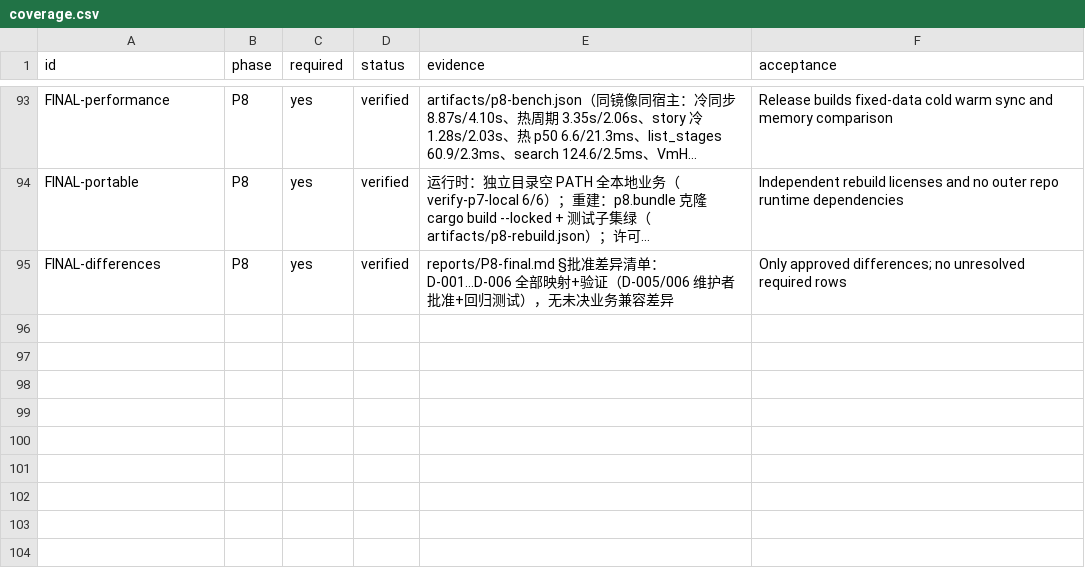
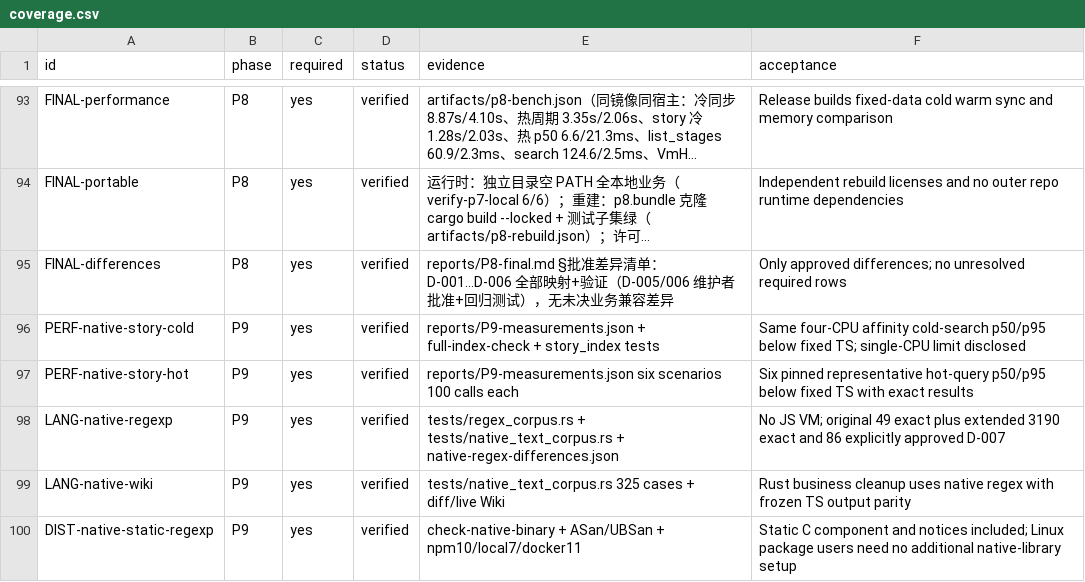
Before and after one commit to 3aKHP/prts-mcp, a CSV file: contracts/coverage.csv, drawn as a sheet; only a part is shown, gaps mark what is left out; long unchanged cells end in …; the diff names each change by its address in the sheet, - before the commit and + after, or states it on an @@ line.

Commit message:
perf(native): remove JS VM and accelerate story indexing and matching

```diff
--- a/contracts/coverage.csv
+++ b/contracts/coverage.csv
+row 96: PERF-native-story-cold | P9 | yes | verified | reports/P9-measurements.json + full-index-check + story_index tests | Same four-CPU affinity cold-search p50/p95 below fixed TS; single-CPU limit disclosed
+row 97: PERF-native-story-hot | P9 | yes | verified | reports/P9-measurements.json six scenarios 100 calls each | Six pinned representative hot-query p50/p95 below fixed TS with exact results
+row 98: LANG-native-regexp | P9 | yes | verified | tests/regex_corpus.rs + tests/native_text_corpus.rs + native-regex-differences.json | No JS VM; original 49 exact plus extended 3190 exact and 86 explicitly approved D-007
+row 99: LANG-native-wiki | P9 | yes | verified | tests/native_text_corpus.rs 325 cases + diff/live Wiki | Rust business cleanup uses native regex with frozen TS output parity
+row 100: DIST-native-static-regexp | P9 | yes | verified | check-native-binary + ASan/UBSan + npm10/local7/docker11 | Static C component and notices included; Linux package users need no additional native-library setup
```
Also changed, not shown: 43 other files.
